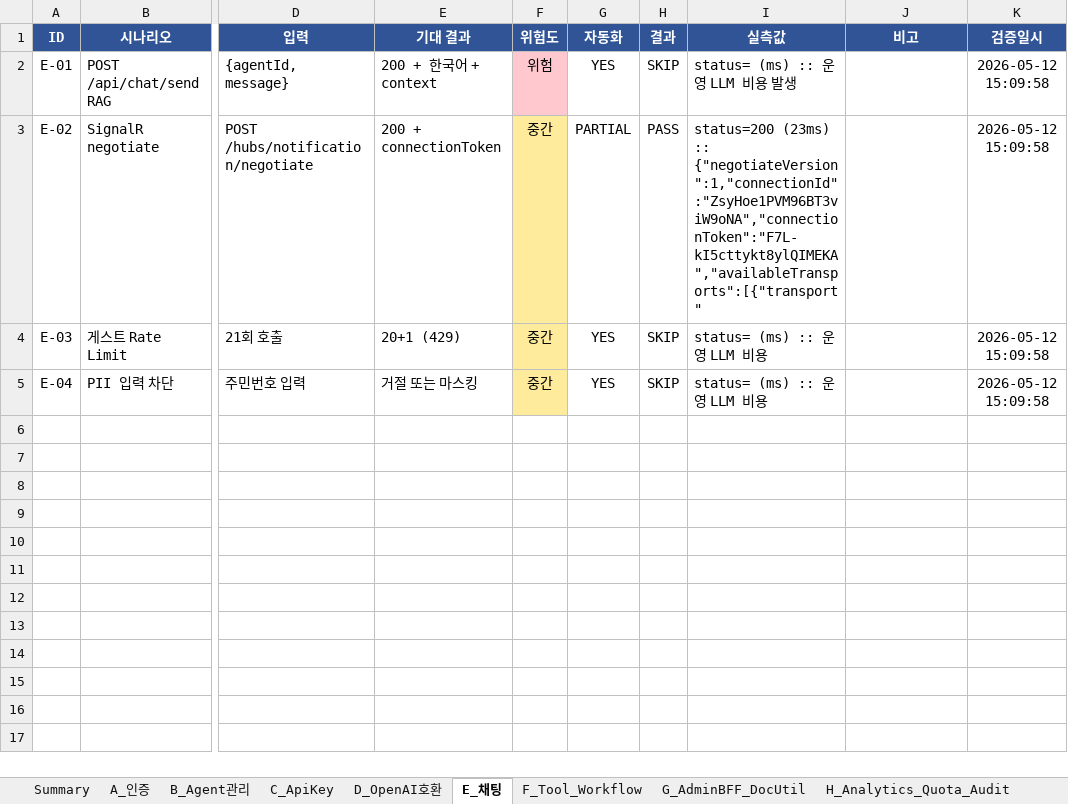
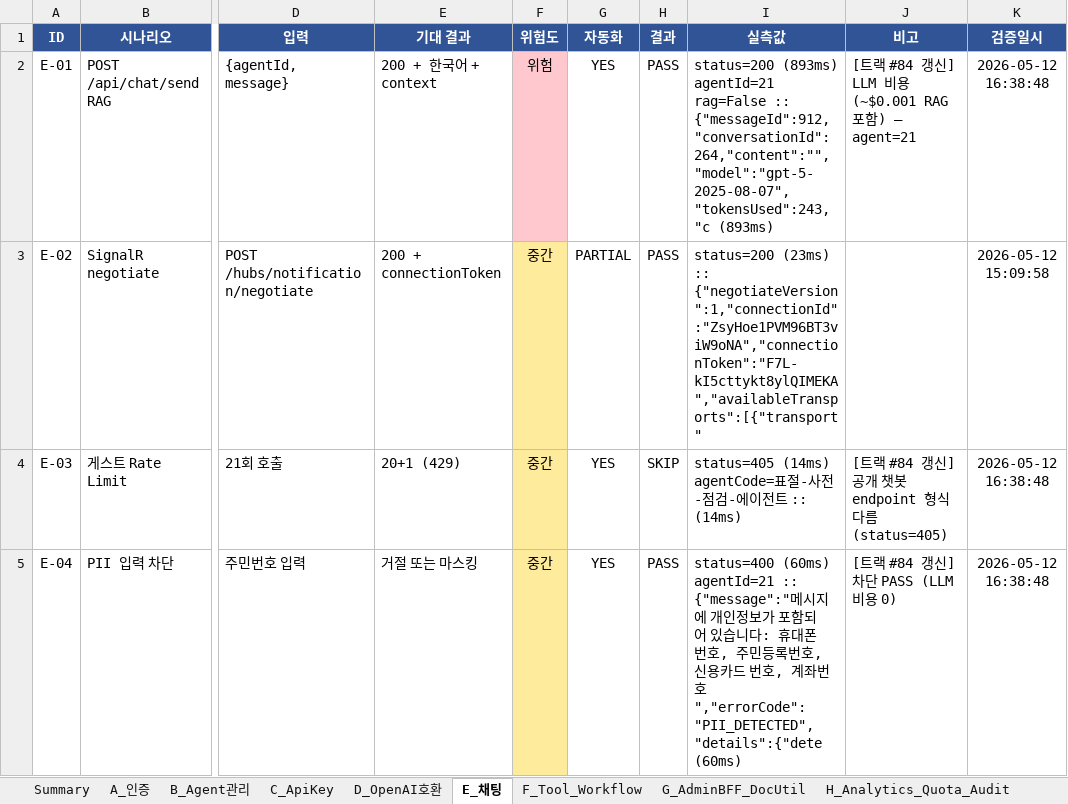
Before and after one commit to CherryCocacola/IDINO_Agent_Hub, an Excel workbook: docs/TEST_CHECKLIST.xlsx, sheet E_채팅, drawn as a sheet; only a part is shown, gaps mark what is left out; values as stored, in another font and other column widths than the file's, no borders; conditional formats not drawn; the diff names each change by its address in the sheet, - before the commit and + after, or states it on an @@ line.

```diff
--- a/docs/TEST_CHECKLIST.xlsx (sheet E_채팅)
+++ b/docs/TEST_CHECKLIST.xlsx (sheet E_채팅)
-H2 (결과): SKIP
+H2 (결과): PASS
-I2 (실측값): status= (ms) :: 운영 LLM 비용 발생
+I2 (실측값): status=200 (893ms) agentId=21 rag=False :: {"messageId":912,"conversationId":264,"content":"","model":"gpt-5-2025-08-07","tokensUsed":243,"c (893ms)
-J2 (비고): (empty)
+J2 (비고): [트랙 #84 갱신] LLM 비용 (~$0.001 RAG 포함) — agent=21
-K2 (검증일시): 2026-05-12 15:09:58
+K2 (검증일시): 2026-05-12 16:38:48
-I4 (실측값): status= (ms) :: 운영 LLM 비용
+I4 (실측값): status=405 (14ms) agentCode=표절-사전-점검-에이전트 :: (14ms)
-J4 (비고): (empty)
+J4 (비고): [트랙 #84 갱신] 공개 챗봇 endpoint 형식 다름 (status=405)
-K4:K5 (검증일시): 2026-05-12 15:09:58
+K4:K5 (검증일시): 2026-05-12 16:38:48
-H5 (결과): SKIP
+H5 (결과): PASS
-I5 (실측값): status= (ms) :: 운영 LLM 비용
+I5 (실측값): status=400 (60ms) agentId=21 :: {"message":"메시지에 개인정보가 포함되어 있습니다: 휴대폰 번호, 주민등록번호, 신용카드 번호, 계좌번호","errorCode":"PII_DETECTED","details":{"dete (60ms)
-J5 (비고): (empty)
+J5 (비고): [트랙 #84 갱신] 차단 PASS (LLM 비용 0)
```
Also changed, not shown: sheet B_Agent관리, sheet D_OpenAI호환, sheet J_보안_RateLimit, sheet I_DocUtil_사용자, sheet F_Tool_Workflow, sheet K_통합e2e, 1 more sheet, docs/TEST_CHECKLIST_FULL.xlsx, 6 other files.
